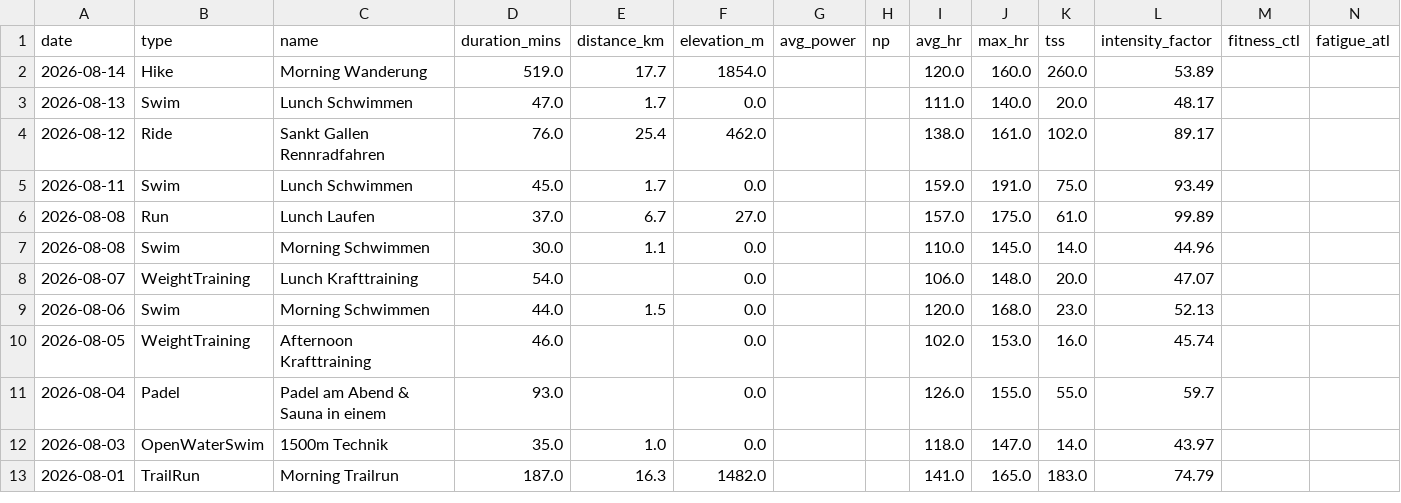
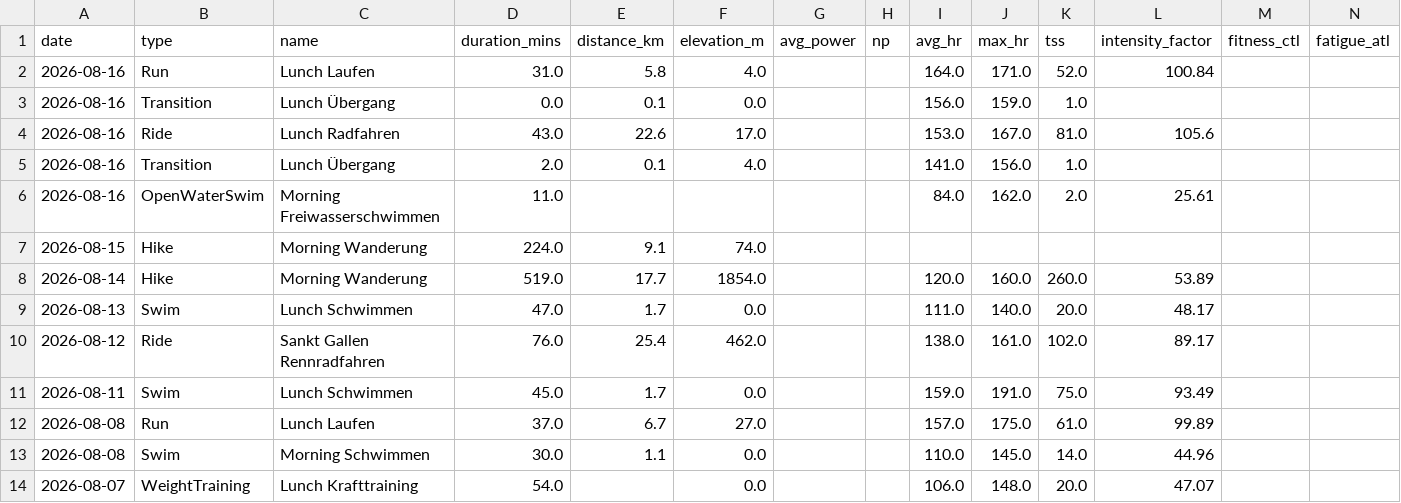
Before and after one commit to basch1117/trainingdata, a CSV file: activities_12weeks.csv, drawn as a sheet; only a part is shown; the shorter side is filled out with more unchanged rows.

Commit message:
Update training data 2026-08-17

```diff
--- a/activities_12weeks.csv
+++ b/activities_12weeks.csv
@@ -1,2 +1,8 @@
 date,type,name,duration_mins,distance_km,elevation_m,avg_power,np,avg_hr,max_hr,tss,intensity_factor,fitness_ctl,fatigue_atl
+2026-08-16,Run,Lunch Laufen,31.0,5.8,4.0,,,164.0,171.0,52.0,100.84,,
+2026-08-16,Transition,Lunch Übergang,0.0,0.1,0.0,,,156.0,159.0,1.0,,,
+2026-08-16,Ride,Lunch Radfahren,43.0,22.6,17.0,,,153.0,167.0,81.0,105.6,,
+2026-08-16,Transition,Lunch Übergang,2.0,0.1,4.0,,,141.0,156.0,1.0,,,
+2026-08-16,OpenWaterSwim,Morning Freiwasserschwimmen,11.0,,,,,84.0,162.0,2.0,25.61,,
+2026-08-15,Hike,Morning Wanderung,224.0,9.1,74.0,,,,,,,,
 2026-08-14,Hike,Morning Wanderung,519.0,17.7,1854.0,,,120.0,160.0,260.0,53.89,,
```
Also changed, not shown: activities_full.csv, wellness_12weeks.csv, 3 other files.
